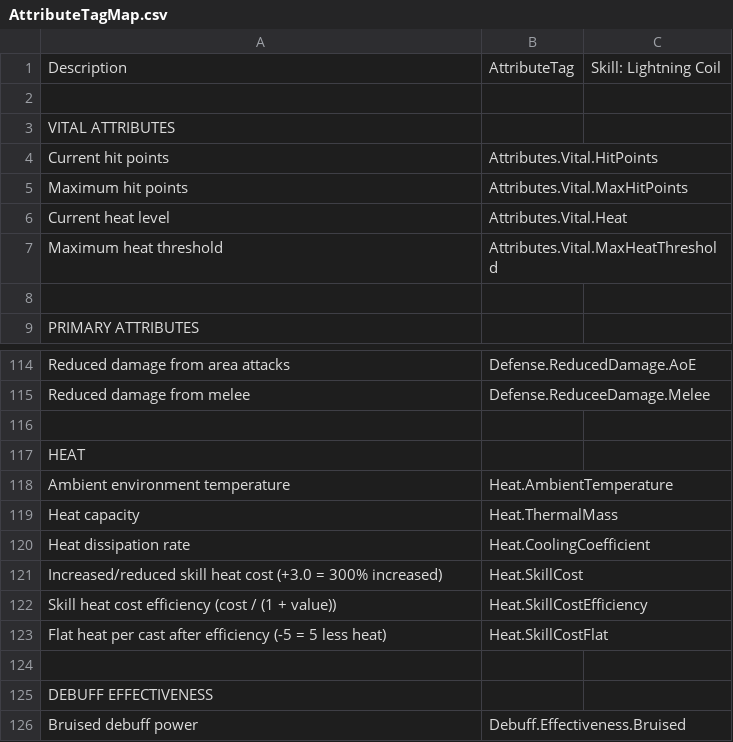
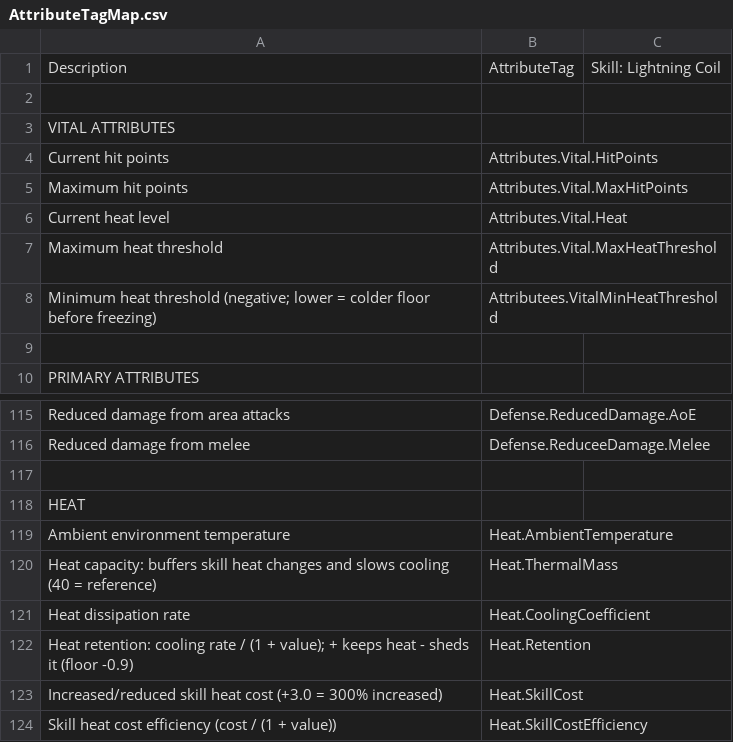
Before and after one commit to Beef225/FP_5_7, a CSV file: Tools/MasterDatabase/SkillTree/Reference/AttributeTagMap.csv, drawn as a sheet; only a part is shown, gaps mark what is left out; the shorter side is filled out with more unchanged rows.

```diff
--- a/Tools/MasterDatabase/SkillTree/Reference/AttributeTagMap.csv
+++ b/Tools/MasterDatabase/SkillTree/Reference/AttributeTagMap.csv
@@ -7,2 +7,3 @@ Current heat level,Attributes.Vital.Heat,
 Maximum heat threshold,Attributes.Vital.MaxHeatThreshold,
+Minimum heat threshold (negative; lower = colder floor before freezing),Attributees.VitalMinHeatThreshold,
 ,,
@@ -118,4 +119,5 @@ HEAT,,
 Ambient environment temperature,Heat.AmbientTemperature,
-Heat capacity,Heat.ThermalMass,
+Heat capacity: buffers skill heat changes and slows cooling (40 = reference),Heat.ThermalMass,
 Heat dissipation rate,Heat.CoolingCoefficient,
+Heat retention: cooling rate / (1 + value); + keeps heat - sheds it (floor -0.9),Heat.Retention,
 Increased/reduced skill heat cost (+3.0 = 300% increased),Heat.SkillCost,
```
Also changed, not shown: 25 other files.
